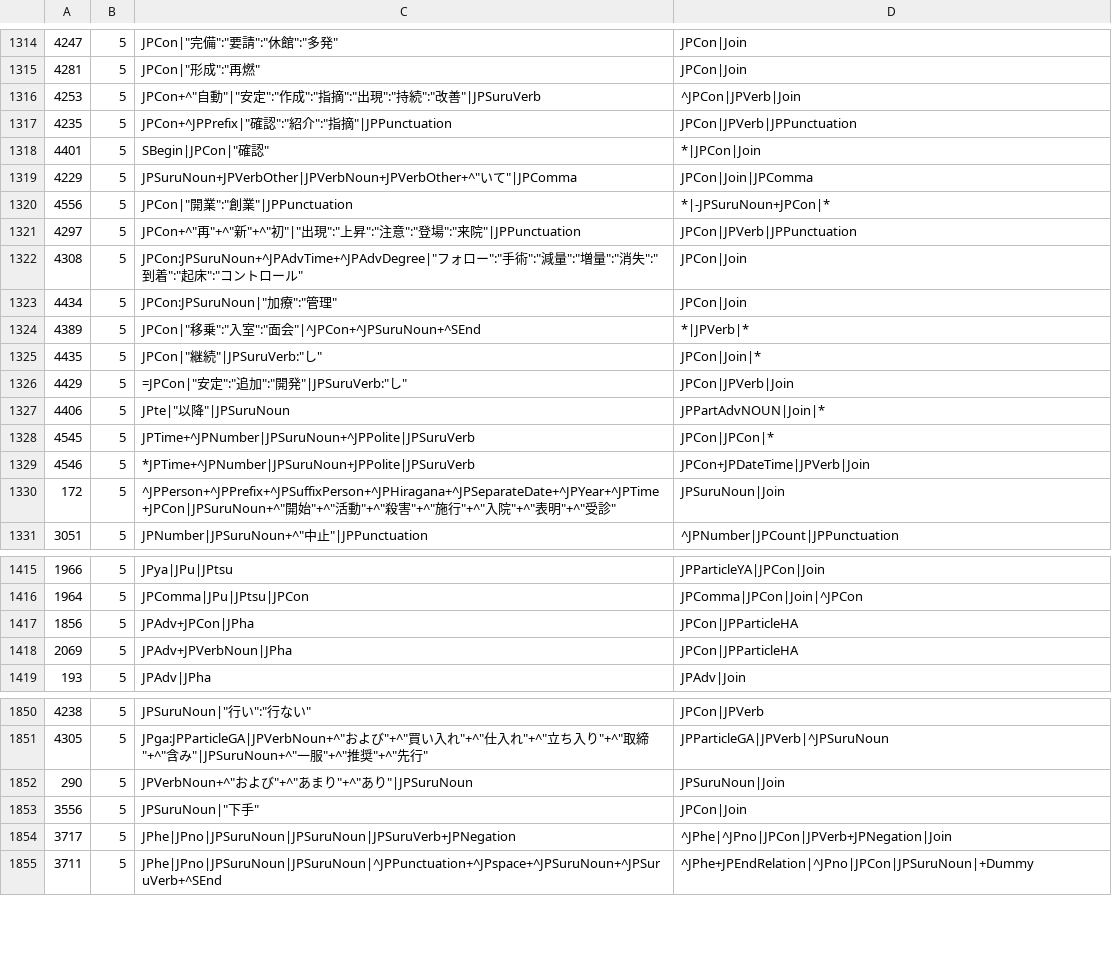
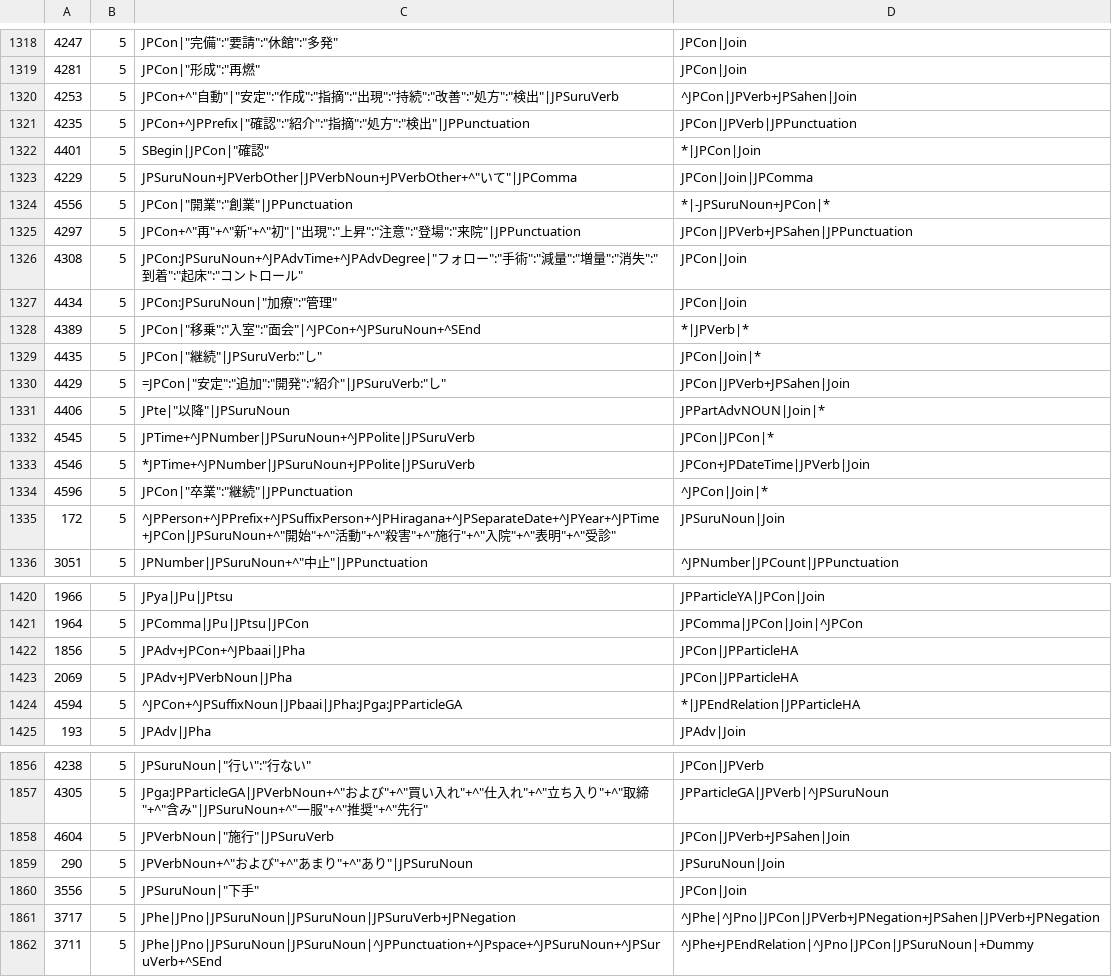
Before and after one commit to intersystems/iknow, a CSV file: language_models/ja/rules.csv, drawn as a sheet; only a part is shown, gaps mark what is left out; the diff covers the shown part only.

Commit message:
Updates including: 1) Label JPSahen is now available at the end of rules processing for those Relations that include Verbs originating from SuruNouns 2) Text in the form of "12/4", "4/6", etc. now gets DateTime attribute. 3) Some improvements in handling of parentheses. 4) Improvements in Negation and DateTime detection 5) General minor improvements
(internal MNO040)

```diff
--- a/language_models/ja/rules.csv
+++ b/language_models/ja/rules.csv
@@ -1315,4 +1319,4 @@
 4281;5;JPCon|"形成":"再燃";JPCon|Join;
-4253;5;JPCon+^"自動"|"安定":"作成":"指摘":"出現":"持続":"改善"|JPSuruVerb;^JPCon|JPVerb|Join;
-4235;5;JPCon+^JPPrefix|"確認":"紹介":"指摘"|JPPunctuation;JPCon|JPVerb|JPPunctuation;
+4253;5;JPCon+^"自動"|"安定":"作成":"指摘":"出現":"持続":"改善":"処方":"検出"|JPSuruVerb;^JPCon|JPVerb+JPSahen|Join;
+4235;5;JPCon+^JPPrefix|"確認":"紹介":"指摘":"処方":"検出"|JPPunctuation;JPCon|JPVerb|JPPunctuation;
 4401;5;SBegin|JPCon|"確認";*|JPCon|Join;
@@ -1320,3 +1324,3 @@
 4556;5;JPCon|"開業":"創業"|JPPunctuation;*|-JPSuruNoun+JPCon|*;
-4297;5;JPCon+^"再"+^"新"+^"初"|"出現":"上昇":"注意":"登場":"来院"|JPPunctuation;JPCon|JPVerb|JPPunctuation;
+4297;5;JPCon+^"再"+^"新"+^"初"|"出現":"上昇":"注意":"登場":"来院"|JPPunctuation;JPCon|JPVerb+JPSahen|JPPunctuation;
 4308;5;JPCon:JPSuruNoun+^JPAdvTime+^JPAdvDegree|"フォロー":"手術":"減量":"増量":"消失":"到着":"起床":"コントロール";JPCon|Join;
@@ -1325,3 +1329,3 @@
 4435;5;JPCon|"継続"|JPSuruVerb:"し";JPCon|Join|*;
-4429;5;=JPCon|"安定":"追加":"開発"|JPSuruVerb:"し";JPCon|JPVerb|Join;
+4429;5;=JPCon|"安定":"追加":"開発":"紹介"|JPSuruVerb:"し";JPCon|JPVerb+JPSahen|Join;
 4406;5;JPte|"以降"|JPSuruNoun;JPPartAdvNOUN|Join|*;
@@ -1329,2 +1333,3 @@
 4546;5;*JPTime+^JPNumber|JPSuruNoun+JPPolite|JPSuruVerb;JPCon+JPDateTime|JPVerb|Join;
+4596;5;JPCon|"卒業":"継続"|JPPunctuation;^JPCon|Join|*;
 172;5;^JPPerson+^JPPrefix+^JPSuffixPerson+^JPHiragana+^JPSeparateDate+^JPYear+^JPTime+JPCon|JPSuruNoun+^"開始"+^"活動"+^"殺害"+^"施行"+^"入院"+^"表明"+^"受診";JPSuruNoun|Join;
@@ -1416,4 +1421,5 @@
 1964;5;JPComma|JPu|JPtsu|JPCon;JPComma|JPCon|Join|^JPCon;
-1856;5;JPAdv+JPCon|JPha;JPCon|JPParticleHA;
+1856;5;JPAdv+JPCon+^JPbaai|JPha;JPCon|JPParticleHA;
 2069;5;JPAdv+JPVerbNoun|JPha;JPCon|JPParticleHA;
+4594;5;^JPCon+^JPSuffixNoun|JPbaai|JPha:JPga:JPParticleGA;*|JPEndRelation|JPParticleHA;
 193;5;JPAdv|JPha;JPAdv|Join;
@@ -1851,5 +1857,6 @@
 4305;5;JPga:JPParticleGA|JPVerbNoun+^"および"+^"買い入れ"+^"仕入れ"+^"立ち入り"+^"取締"+^"含み"|JPSuruNoun+^"一服"+^"推奨"+^"先行";JPParticleGA|JPVerb|^JPSuruNoun;
+4604;5;JPVerbNoun|"施行"|JPSuruVerb;JPCon|JPVerb+JPSahen|Join;
 290;5;JPVerbNoun+^"および"+^"あまり"+^"あり"|JPSuruNoun;JPSuruNoun|Join;
 3556;5;JPSuruNoun|"下手";JPCon|Join;
-3717;5;JPhe|JPno|JPSuruNoun|JPSuruNoun|JPSuruVerb+JPNegation;^JPhe|^JPno|JPCon|JPVerb+JPNegation|Join;
+3717;5;JPhe|JPno|JPSuruNoun|JPSuruNoun|JPSuruVerb+JPNegation;^JPhe|^JPno|JPCon|JPVerb+JPNegation+JPSahen|JPVerb+JPNegation;
 3711;5;JPhe|JPno|JPSuruNoun|JPSuruNoun|^JPPunctuation+^JPspace+^JPSuruNoun+^JPSuruVerb+^SEnd;^JPhe+JPEndRelation|^JPno|JPCon|JPSuruNoun|+Dummy;
```
Also changed, not shown: 15 added rows and 91 edited cells elsewhere in this file, language_models/ja/labels.csv, 11 other files.
